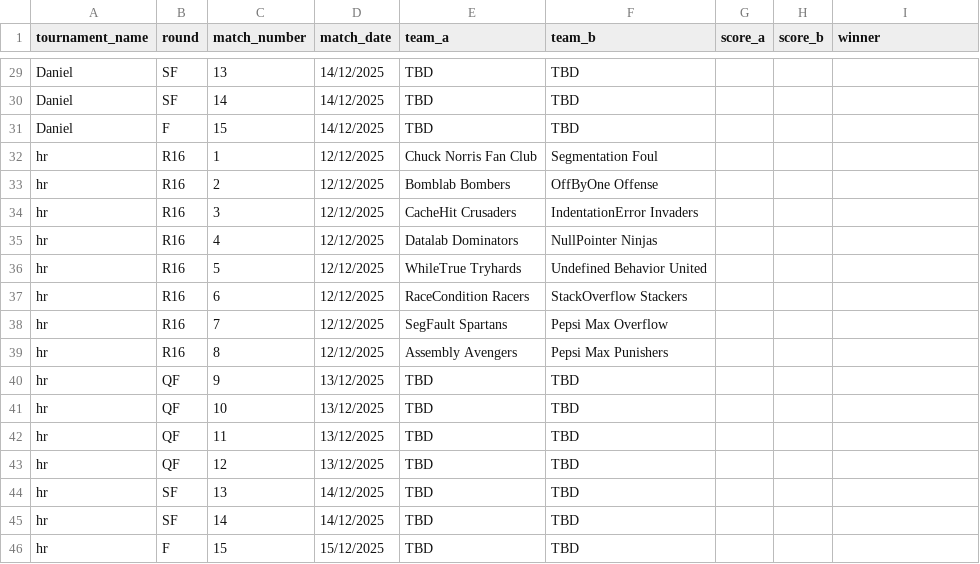
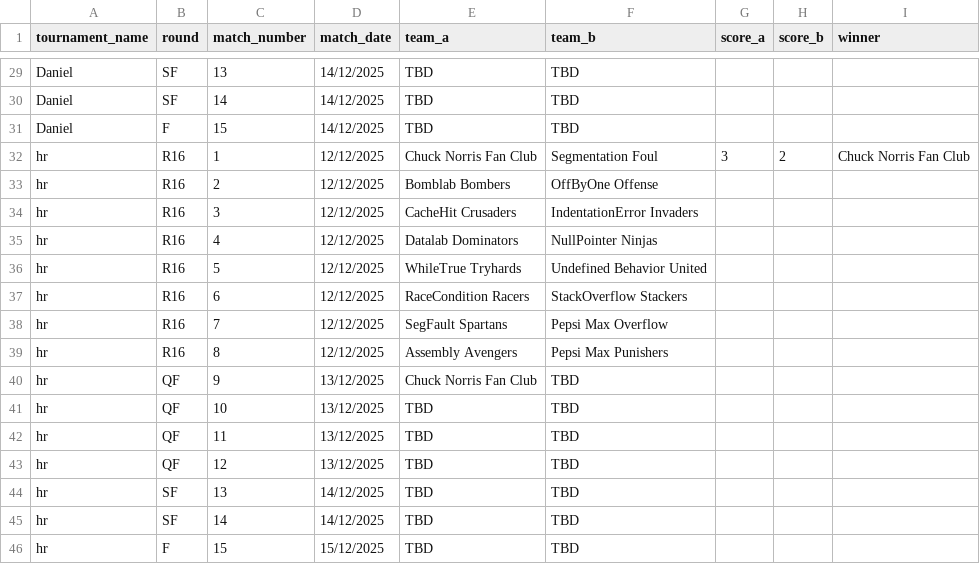
Before and after one commit to Atlihero/Verklegt-1, a CSV file: data_layer/_data/Games.csv, drawn as a sheet; only a part is shown, gaps mark what is left out.

```diff
--- a/data_layer/_data/Games.csv
+++ b/data_layer/_data/Games.csv
@@ -31,3 +31,3 @@ Daniel,SF,14,14/12/2025,TBD,TBD,,,
 Daniel,F,15,14/12/2025,TBD,TBD,,,
-hr,R16,1,12/12/2025,Chuck Norris Fan Club,Segmentation Foul,,,
+hr,R16,1,12/12/2025,Chuck Norris Fan Club,Segmentation Foul,3,2,Chuck Norris Fan Club
 hr,R16,2,12/12/2025,Bomblab Bombers,OffByOne Offense,,,
@@ -39,3 +39,3 @@ hr,R16,7,12/12/2025,SegFault Spartans,Pepsi Max Overflow,,,
 hr,R16,8,12/12/2025,Assembly Avengers,Pepsi Max Punishers,,,
-hr,QF,9,13/12/2025,TBD,TBD,,,
+hr,QF,9,13/12/2025,Chuck Norris Fan Club,TBD,,,
 hr,QF,10,13/12/2025,TBD,TBD,,,
```
Also changed, not shown: 2 other files.
